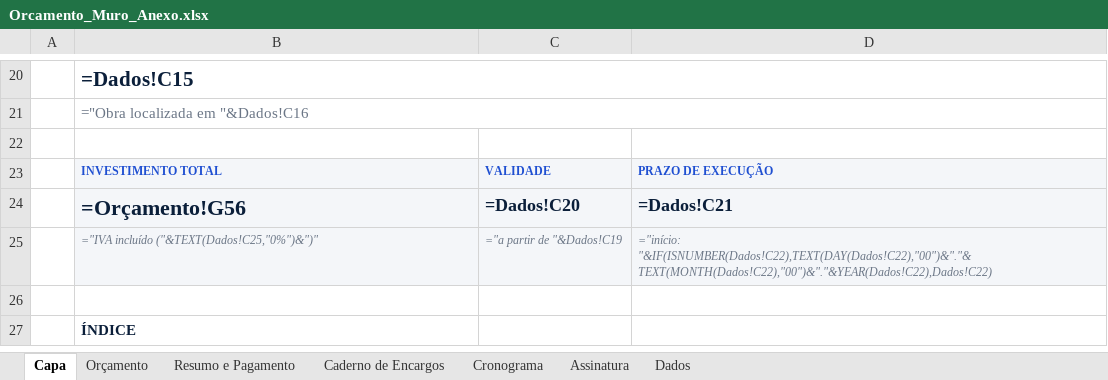
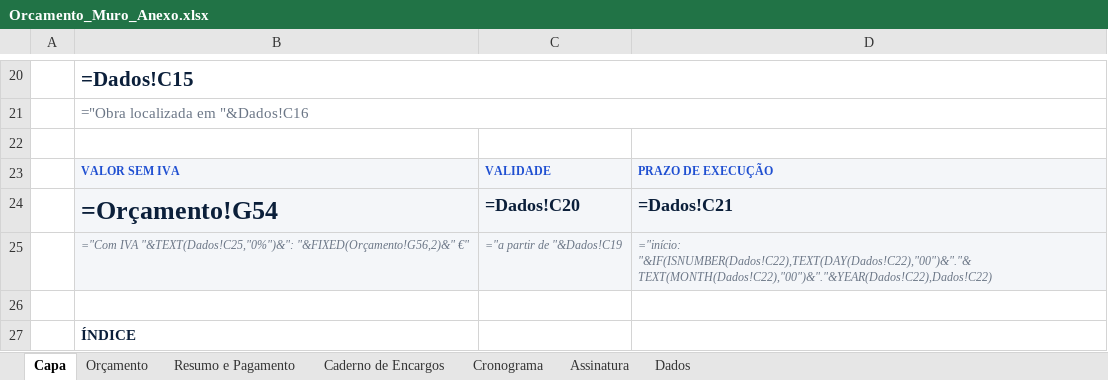
Before and after one commit to rubensborges056-dev/rubens, an Excel workbook: Orcamento_Muro_Anexo.xlsx, sheet Capa, drawn as a sheet; only a part is shown, gaps mark what is left out; values as stored, in another font and other column widths than the file's, no borders; formulas without a stored value are shown as written; charts and pictures not drawn; the diff names each change by its address in the sheet, - before the commit and + after, or states it on an @@ line.

```diff
--- a/Orcamento_Muro_Anexo.xlsx (sheet Capa)
+++ b/Orcamento_Muro_Anexo.xlsx (sheet Capa)
-B23: INVESTIMENTO TOTAL
+B23: VALOR SEM IVA
-B24: =Orçamento!G56
+B24: =Orçamento!G54
@@ B24 text size: larger @@
-B25: ="IVA incluído ("&TEXT(Dados!C25,"0%")&")"
+B25: ="Com IVA "&TEXT(Dados!C25,"0%")&": "&FIXED(Orçamento!G56,2)&" €"
```
Also changed, not shown: 2 other files.
